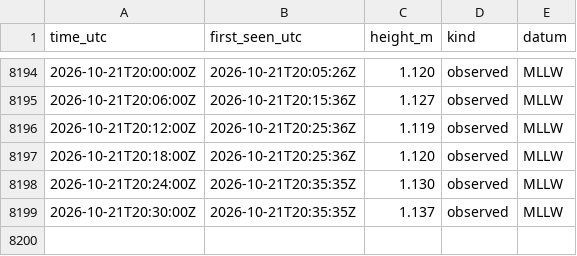
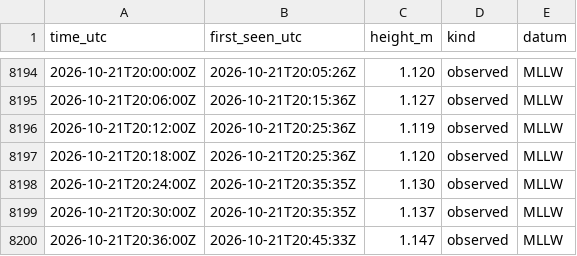
Before and after one commit to ptrrdrck/nado-waves, a CSV file: data/tide/9410170_observed.csv, drawn as a sheet; only a part is shown, gaps mark what is left out.

```diff
--- a/data/tide/9410170_observed.csv
+++ b/data/tide/9410170_observed.csv
@@ -8199 +8199,2 @@ time_utc,first_seen_utc,height_m,kind,datum
 2026-10-21T20:30:00Z,2026-10-21T20:35:35Z,1.137,observed,MLLW
+2026-10-21T20:36:00Z,2026-10-21T20:45:33Z,1.147,observed,MLLW
```
